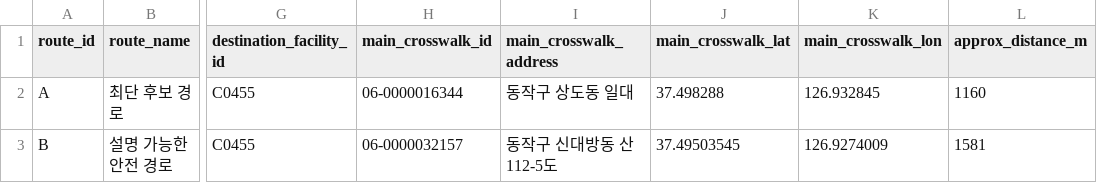
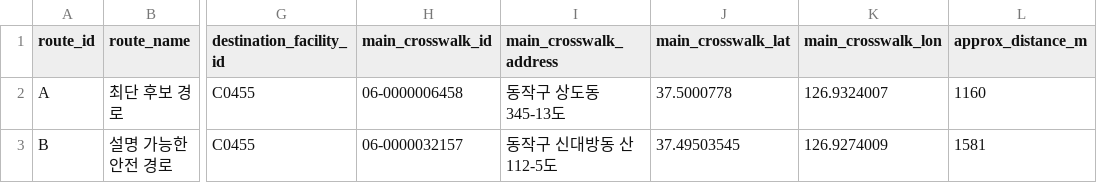
Before and after one commit to coding-jhj/VoiceGuide, a CSV file: data/processed/voiceguide_final/final_route_comparison.csv, drawn as a sheet; only a part is shown, gaps mark what is left out; the diff names each change by its address in the sheet, - before the commit and + after, or states it on an @@ line.

```diff
--- a/data/processed/voiceguide_final/final_route_comparison.csv
+++ b/data/processed/voiceguide_final/final_route_comparison.csv
-H2 (main_crosswalk_id): 06-0000016344
+H2 (main_crosswalk_id): 06-0000006458
-I2 (main_crosswalk_address): 동작구 상도동 일대
+I2 (main_crosswalk_address): 동작구 상도동 345-13도
-J2 (main_crosswalk_lat): 37.498288
+J2 (main_crosswalk_lat): 37.5000778
-K2 (main_crosswalk_lon): 126.932845
+K2 (main_crosswalk_lon): 126.9324007
```
Also changed, not shown: 1 other file.
